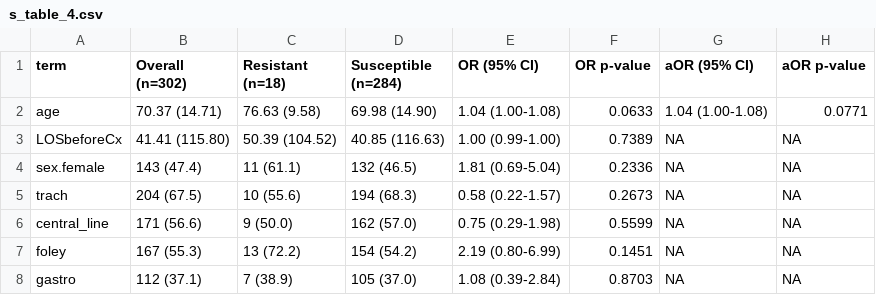
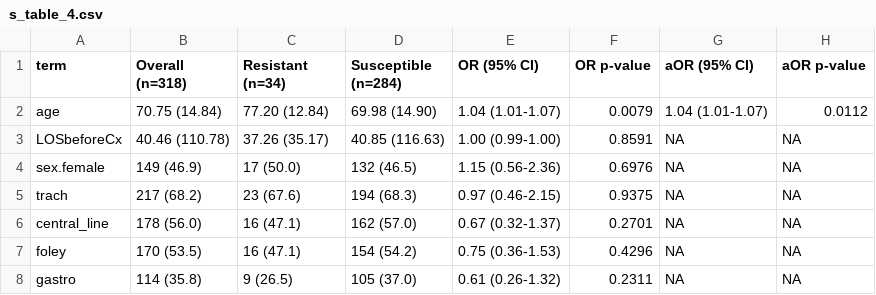
Before and after one commit to kylegontjes/pre-intro-blbli-resistance-ms, a CSV file: tables/s_table_4.csv, drawn as a sheet; only a part is shown; the diff covers the shown part only.

```diff
--- a/tables/s_table_4.csv
+++ b/tables/s_table_4.csv
@@ -1,8 +1,8 @@
-term,Overall (n=302),Resistant (n=18),Susceptible (n=284),OR (95% CI),OR p-value,aOR (95% CI),aOR p-value
-age,70.37 (14.71),76.63 (9.58),69.98 (14.90),1.04 (1.00-1.08),0.0633,1.04 (1.00-1.08),0.0771
-LOSbeforeCx,41.41 (115.80),50.39 (104.52),40.85 (116.63),1.00 (0.99-1.00),0.7389,NA,NA
-sex.female,143 (47.4),11 (61.1),132 (46.5),1.81 (0.69-5.04),0.2336,NA,NA
-trach,204 (67.5),10 (55.6),194 (68.3),0.58 (0.22-1.57),0.2673,NA,NA
-central_line,171 (56.6),9 (50.0),162 (57.0),0.75 (0.29-1.98),0.5599,NA,NA
-foley,167 (55.3),13 (72.2),154 (54.2),2.19 (0.80-6.99),0.1451,NA,NA
-gastro,112 (37.1),7 (38.9),105 (37.0),1.08 (0.39-2.84),0.8703,NA,NA
+term,Overall (n=318),Resistant (n=34),Susceptible (n=284),OR (95% CI),OR p-value,aOR (95% CI),aOR p-value
+age,70.75 (14.84),77.20 (12.84),69.98 (14.90),1.04 (1.01-1.07),0.0079,1.04 (1.01-1.07),0.0112
+LOSbeforeCx,40.46 (110.78),37.26 (35.17),40.85 (116.63),1.00 (0.99-1.00),0.8591,NA,NA
+sex.female,149 (46.9),17 (50.0),132 (46.5),1.15 (0.56-2.36),0.6976,NA,NA
+trach,217 (68.2),23 (67.6),194 (68.3),0.97 (0.46-2.15),0.9375,NA,NA
+central_line,178 (56.0),16 (47.1),162 (57.0),0.67 (0.32-1.37),0.2701,NA,NA
+foley,170 (53.5),16 (47.1),154 (54.2),0.75 (0.36-1.53),0.4296,NA,NA
+gastro,114 (35.8),9 (26.5),105 (37.0),0.61 (0.26-1.32),0.2311,NA,NA
```
Also changed, not shown: 111 edited cells elsewhere in this file, tables/s_table_3.csv, 12 other files.
